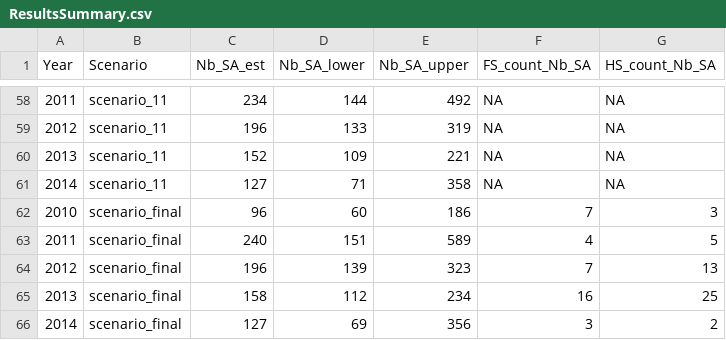
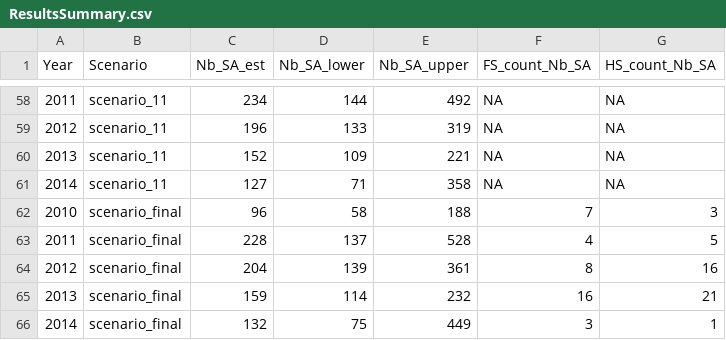
Before and after one commit to dani-davenport/White-Shark-Breeders, a CSV file: Results/COLONY/ResultsSummary.csv, drawn as a sheet; only a part is shown, gaps mark what is left out.

```diff
--- a/Results/COLONY/ResultsSummary.csv
+++ b/Results/COLONY/ResultsSummary.csv
@@ -61,6 +61,6 @@ Year,Scenario,Nb_SA_est,Nb_SA_lower,Nb_SA_upper,FS_count_Nb_SA,HS_count_Nb_SA
 2014,scenario_11,127,71,358,NA,NA
-2010,scenario_final,96,60,186,7,3
-2011,scenario_final,240,151,589,4,5
-2012,scenario_final,196,139,323,7,13
-2013,scenario_final,158,112,234,16,25
-2014,scenario_final,127,69,356,3,2
+2010,scenario_final,96,58,188,7,3
+2011,scenario_final,228,137,528,4,5
+2012,scenario_final,204,139,361,8,16
+2013,scenario_final,159,114,232,16,21
+2014,scenario_final,132,75,449,3,1
```
Also changed, not shown: Data/Processed/loci_names.csv, Results/COLONY/ResultsSummary_final.csv, 36 other files.
